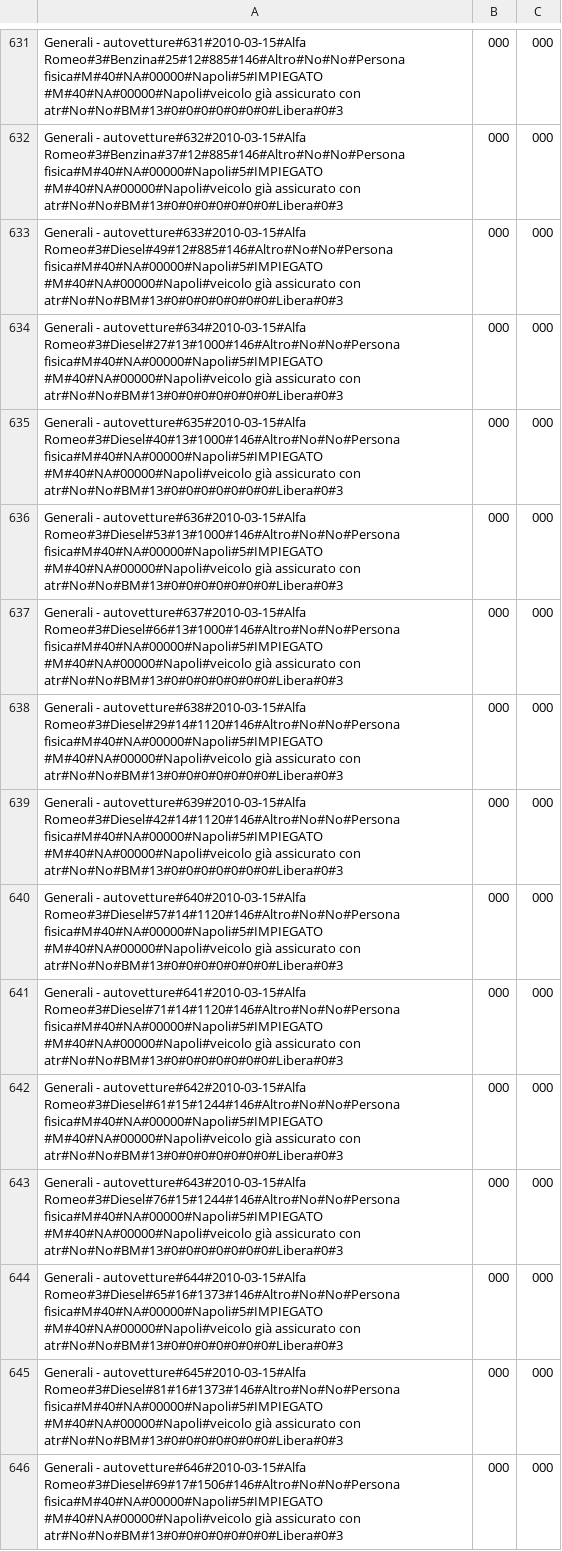
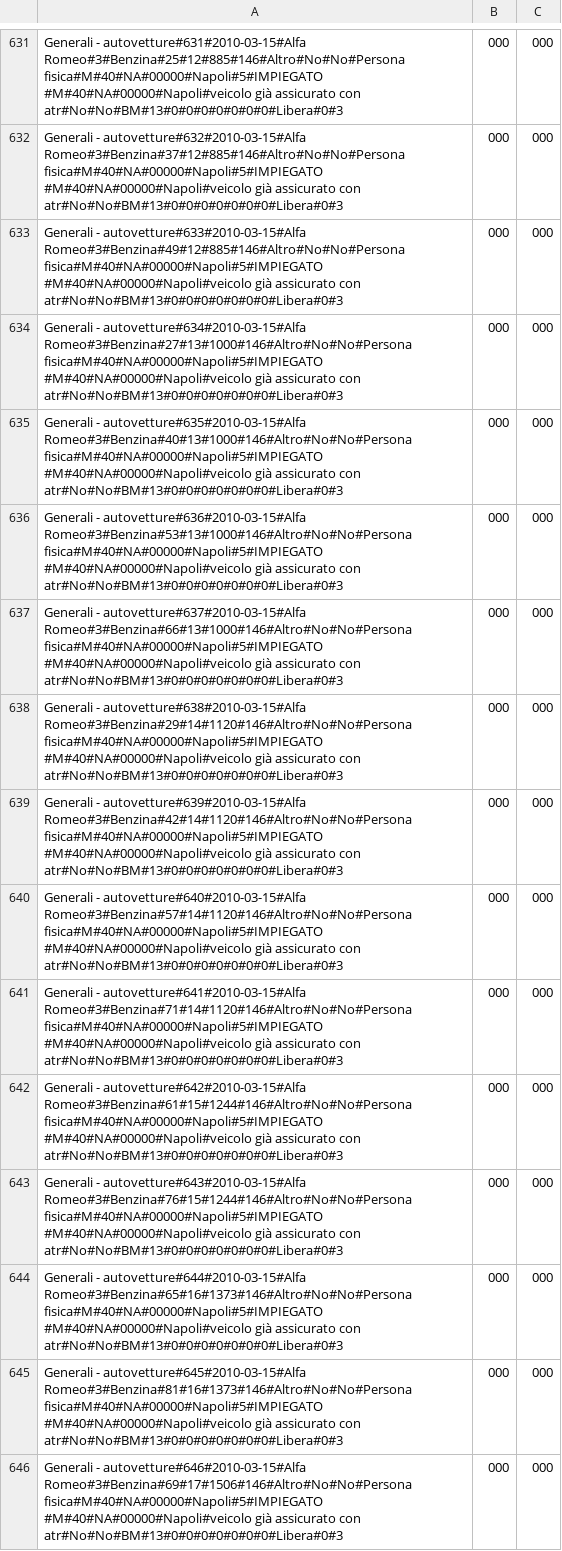
Before and after one commit to ugodiiorio/experiment, a CSV file: code/builders/etl/1_generic_profile/csv/prov2_sect_1_generali_20100502_in.csv, drawn as a sheet; only a part is shown, gaps mark what is left out; the diff covers the shown part only; the diff names each change by its address in the sheet, - before the commit and + after, or states it on an @@ line.

Commit message:
new data prov_2

```diff
--- a/code/builders/etl/1_generic_profile/csv/prov2_sect_1_generali_20100502_in.csv
+++ b/code/builders/etl/1_generic_profile/csv/prov2_sect_1_generali_20100502_in.csv
-A633: …- autovetture#633#2010-03-15#Alfa Romeo#3#Diesel#49#12#885#146#Altro#No#No#Persona fisica#M#40#NA#00000#Napoli#5#IMPIEGATO #M#40#NA#00000#Napoli#veicolo…
+A633: …- autovetture#633#2010-03-15#Alfa Romeo#3#Benzina#49#12#885#146#Altro#No#No#Persona fisica#M#40#NA#00000#Napoli#5#IMPIEGATO #M#40#NA#00000#Napoli#veicolo…
-A634: …- autovetture#634#2010-03-15#Alfa Romeo#3#Diesel#27#13#1000#146#Altro#No#No#Persona fisica#M#40#NA#00000#Napoli#5#IMPIEGATO #M#40#NA#00000#Napoli#veicolo…
+A634: …- autovetture#634#2010-03-15#Alfa Romeo#3#Benzina#27#13#1000#146#Altro#No#No#Persona fisica#M#40#NA#00000#Napoli#5#IMPIEGATO #M#40#NA#00000#Napoli#veicolo…
-A635: …- autovetture#635#2010-03-15#Alfa Romeo#3#Diesel#40#13#1000#146#Altro#No#No#Persona fisica#M#40#NA#00000#Napoli#5#IMPIEGATO #M#40#NA#00000#Napoli#veicolo…
+A635: …- autovetture#635#2010-03-15#Alfa Romeo#3#Benzina#40#13#1000#146#Altro#No#No#Persona fisica#M#40#NA#00000#Napoli#5#IMPIEGATO #M#40#NA#00000#Napoli#veicolo…
-A636: …- autovetture#636#2010-03-15#Alfa Romeo#3#Diesel#53#13#1000#146#Altro#No#No#Persona fisica#M#40#NA#00000#Napoli#5#IMPIEGATO #M#40#NA#00000#Napoli#veicolo…
+A636: …- autovetture#636#2010-03-15#Alfa Romeo#3#Benzina#53#13#1000#146#Altro#No#No#Persona fisica#M#40#NA#00000#Napoli#5#IMPIEGATO #M#40#NA#00000#Napoli#veicolo…
-A637: …- autovetture#637#2010-03-15#Alfa Romeo#3#Diesel#66#13#1000#146#Altro#No#No#Persona fisica#M#40#NA#00000#Napoli#5#IMPIEGATO #M#40#NA#00000#Napoli#veicolo…
+A637: …- autovetture#637#2010-03-15#Alfa Romeo#3#Benzina#66#13#1000#146#Altro#No#No#Persona fisica#M#40#NA#00000#Napoli#5#IMPIEGATO #M#40#NA#00000#Napoli#veicolo…
-A638: …- autovetture#638#2010-03-15#Alfa Romeo#3#Diesel#29#14#1120#146#Altro#No#No#Persona fisica#M#40#NA#00000#Napoli#5#IMPIEGATO #M#40#NA#00000#Napoli#veicolo…
+A638: …- autovetture#638#2010-03-15#Alfa Romeo#3#Benzina#29#14#1120#146#Altro#No#No#Persona fisica#M#40#NA#00000#Napoli#5#IMPIEGATO #M#40#NA#00000#Napoli#veicolo…
-A639: …- autovetture#639#2010-03-15#Alfa Romeo#3#Diesel#42#14#1120#146#Altro#No#No#Persona fisica#M#40#NA#00000#Napoli#5#IMPIEGATO #M#40#NA#00000#Napoli#veicolo…
+A639: …- autovetture#639#2010-03-15#Alfa Romeo#3#Benzina#42#14#1120#146#Altro#No#No#Persona fisica#M#40#NA#00000#Napoli#5#IMPIEGATO #M#40#NA#00000#Napoli#veicolo…
-A640: …- autovetture#640#2010-03-15#Alfa Romeo#3#Diesel#57#14#1120#146#Altro#No#No#Persona fisica#M#40#NA#00000#Napoli#5#IMPIEGATO #M#40#NA#00000#Napoli#veicolo…
+A640: …- autovetture#640#2010-03-15#Alfa Romeo#3#Benzina#57#14#1120#146#Altro#No#No#Persona fisica#M#40#NA#00000#Napoli#5#IMPIEGATO #M#40#NA#00000#Napoli#veicolo…
-A641: …- autovetture#641#2010-03-15#Alfa Romeo#3#Diesel#71#14#1120#146#Altro#No#No#Persona fisica#M#40#NA#00000#Napoli#5#IMPIEGATO #M#40#NA#00000#Napoli#veicolo…
+A641: …- autovetture#641#2010-03-15#Alfa Romeo#3#Benzina#71#14#1120#146#Altro#No#No#Persona fisica#M#40#NA#00000#Napoli#5#IMPIEGATO #M#40#NA#00000#Napoli#veicolo…
-A642: …- autovetture#642#2010-03-15#Alfa Romeo#3#Diesel#61#15#1244#146#Altro#No#No#Persona fisica#M#40#NA#00000#Napoli#5#IMPIEGATO #M#40#NA#00000#Napoli#veicolo…
+A642: …- autovetture#642#2010-03-15#Alfa Romeo#3#Benzina#61#15#1244#146#Altro#No#No#Persona fisica#M#40#NA#00000#Napoli#5#IMPIEGATO #M#40#NA#00000#Napoli#veicolo…
-A643: …- autovetture#643#2010-03-15#Alfa Romeo#3#Diesel#76#15#1244#146#Altro#No#No#Persona fisica#M#40#NA#00000#Napoli#5#IMPIEGATO #M#40#NA#00000#Napoli#veicolo…
+A643: …- autovetture#643#2010-03-15#Alfa Romeo#3#Benzina#76#15#1244#146#Altro#No#No#Persona fisica#M#40#NA#00000#Napoli#5#IMPIEGATO #M#40#NA#00000#Napoli#veicolo…
-A644: …- autovetture#644#2010-03-15#Alfa Romeo#3#Diesel#65#16#1373#146#Altro#No#No#Persona fisica#M#40#NA#00000#Napoli#5#IMPIEGATO #M#40#NA#00000#Napoli#veicolo…
+A644: …- autovetture#644#2010-03-15#Alfa Romeo#3#Benzina#65#16#1373#146#Altro#No#No#Persona fisica#M#40#NA#00000#Napoli#5#IMPIEGATO #M#40#NA#00000#Napoli#veicolo…
-A645: …- autovetture#645#2010-03-15#Alfa Romeo#3#Diesel#81#16#1373#146#Altro#No#No#Persona fisica#M#40#NA#00000#Napoli#5#IMPIEGATO #M#40#NA#00000#Napoli#veicolo…
+A645: …- autovetture#645#2010-03-15#Alfa Romeo#3#Benzina#81#16#1373#146#Altro#No#No#Persona fisica#M#40#NA#00000#Napoli#5#IMPIEGATO #M#40#NA#00000#Napoli#veicolo…
-A646: …- autovetture#646#2010-03-15#Alfa Romeo#3#Diesel#69#17#1506#146#Altro#No#No#Persona fisica#M#40#NA#00000#Napoli#5#IMPIEGATO #M#40#NA#00000#Napoli#veicolo…
+A646: …- autovetture#646#2010-03-15#Alfa Romeo#3#Benzina#69#17#1506#146#Altro#No#No#Persona fisica#M#40#NA#00000#Napoli#5#IMPIEGATO #M#40#NA#00000#Napoli#veicolo…
```
Also changed, not shown: 13 edited cells elsewhere in this file, 1 other file.
